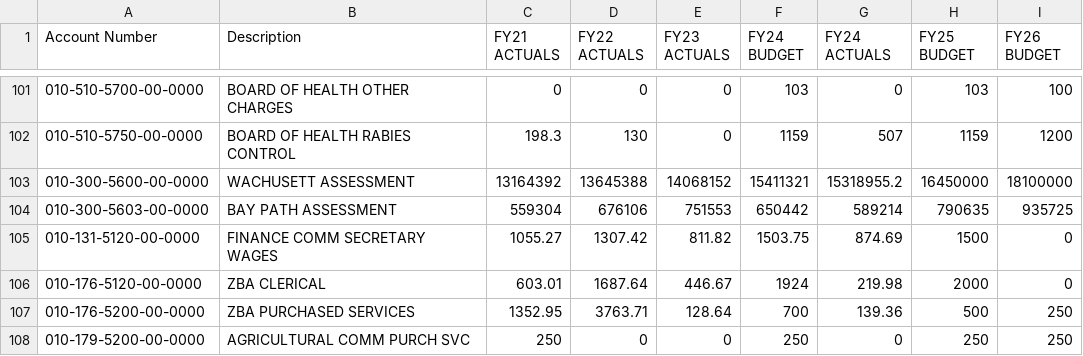
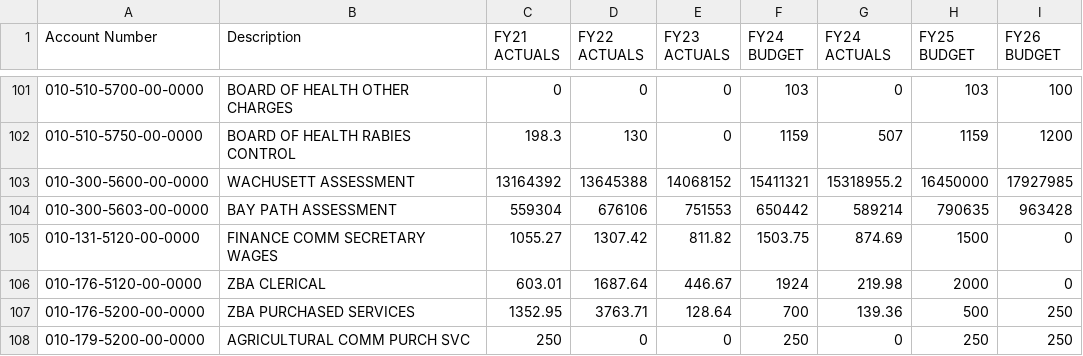
Before and after one commit to cyganiewicz/budget-portal, a CSV file: budget.csv, drawn as a sheet; only a part is shown, gaps mark what is left out.

Commit message:
Update budget.csv

```diff
--- a/budget.csv
+++ b/budget.csv
@@ -102,4 +102,4 @@
 010-510-5750-00-0000,BOARD OF HEALTH RABIES CONTROL,198.3,130,0,1159,507,1159,1200
-010-300-5600-00-0000,WACHUSETT ASSESSMENT,13164392,13645388,14068152,15411321,15318955.2,16450000,18100000
-010-300-5603-00-0000,BAY PATH ASSESSMENT,559304,676106,751553,650442,589214,790635,935725
+010-300-5600-00-0000,WACHUSETT ASSESSMENT,13164392,13645388,14068152,15411321,15318955.2,16450000,17927985
+010-300-5603-00-0000,BAY PATH ASSESSMENT,559304,676106,751553,650442,589214,790635,963428
 010-131-5120-00-0000,FINANCE COMM SECRETARY WAGES,1055.27,1307.42,811.82,1503.75,874.69,1500,0
```
